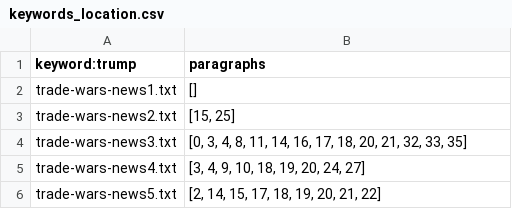
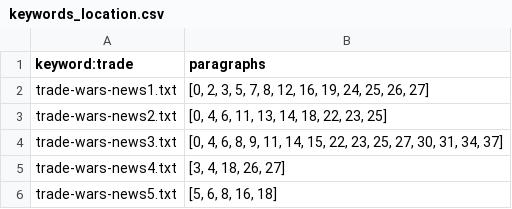
Before and after one commit to FLYSTEPHEN/python-data-assignments, a CSV file: assignment0/keywords_location.csv, drawn as a sheet.

```diff
--- a/assignment0/keywords_location.csv
+++ b/assignment0/keywords_location.csv
@@ -1,6 +1,6 @@
-keyword:trump,paragraphs
-trade-wars-news1.txt,[]
-trade-wars-news2.txt,"[15, 25]"
-trade-wars-news3.txt,"[0, 3, 4, 8, 11, 14, 16, 17, 18, 20, 21, 32, 33, 35]"
-trade-wars-news4.txt,"[3, 4, 9, 10, 18, 19, 20, 24, 27]"
-trade-wars-news5.txt,"[2, 14, 15, 17, 18, 19, 20, 21, 22]"
+keyword:trade,paragraphs
+trade-wars-news1.txt,"[0, 2, 3, 5, 7, 8, 12, 16, 19, 24, 25, 26, 27]"
+trade-wars-news2.txt,"[0, 4, 6, 11, 13, 14, 18, 22, 23, 25]"
+trade-wars-news3.txt,"[0, 4, 6, 8, 9, 11, 14, 15, 22, 23, 25, 27, 30, 31, 34, 37]"
+trade-wars-news4.txt,"[3, 4, 18, 26, 27]"
+trade-wars-news5.txt,"[5, 6, 8, 16, 18]"
```
Also changed, not shown: 5 other files.
